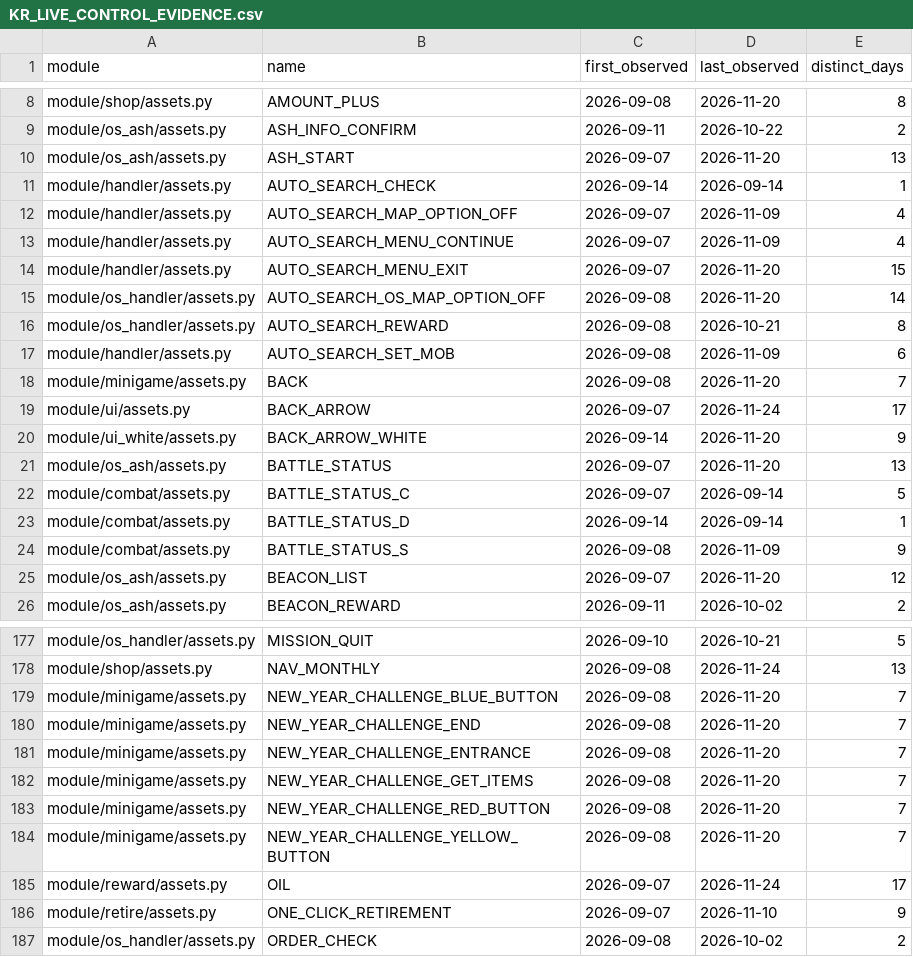
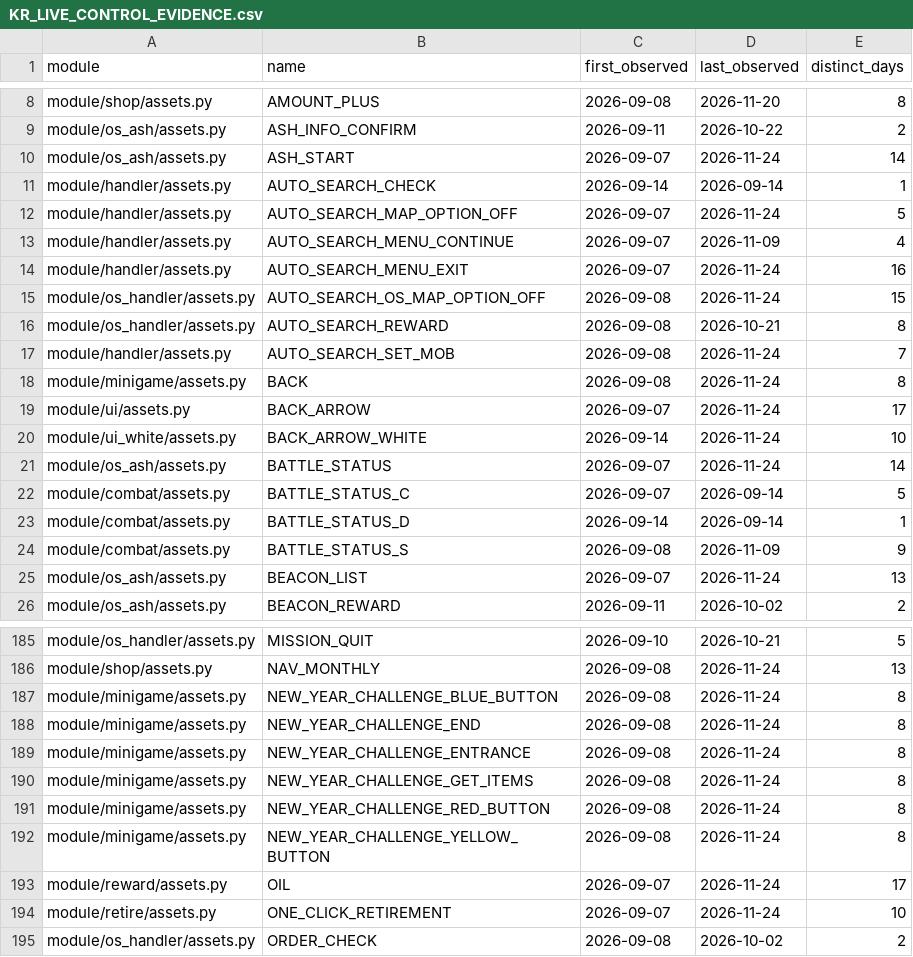
Before and after one commit to shin250277/AzurLaneAutoScript, a CSV file: doc/KR_LIVE_CONTROL_EVIDENCE.csv, drawn as a sheet; only a part is shown, gaps mark what is left out; the diff covers the shown part only.

```diff
--- a/doc/KR_LIVE_CONTROL_EVIDENCE.csv
+++ b/doc/KR_LIVE_CONTROL_EVIDENCE.csv
@@ -9,14 +9,14 @@ module/shop/assets.py,AMOUNT_PLUS,2026-09-08,2026-11-20,8
 module/os_ash/assets.py,ASH_INFO_CONFIRM,2026-09-11,2026-10-22,2
-module/os_ash/assets.py,ASH_START,2026-09-07,2026-11-20,13
+module/os_ash/assets.py,ASH_START,2026-09-07,2026-11-24,14
 module/handler/assets.py,AUTO_SEARCH_CHECK,2026-09-14,2026-09-14,1
-module/handler/assets.py,AUTO_SEARCH_MAP_OPTION_OFF,2026-09-07,2026-11-09,4
+module/handler/assets.py,AUTO_SEARCH_MAP_OPTION_OFF,2026-09-07,2026-11-24,5
 module/handler/assets.py,AUTO_SEARCH_MENU_CONTINUE,2026-09-07,2026-11-09,4
-module/handler/assets.py,AUTO_SEARCH_MENU_EXIT,2026-09-07,2026-11-20,15
-module/os_handler/assets.py,AUTO_SEARCH_OS_MAP_OPTION_OFF,2026-09-08,2026-11-20,14
+module/handler/assets.py,AUTO_SEARCH_MENU_EXIT,2026-09-07,2026-11-24,16
+module/os_handler/assets.py,AUTO_SEARCH_OS_MAP_OPTION_OFF,2026-09-08,2026-11-24,15
 module/os_handler/assets.py,AUTO_SEARCH_REWARD,2026-09-08,2026-10-21,8
-module/handler/assets.py,AUTO_SEARCH_SET_MOB,2026-09-08,2026-11-09,6
-module/minigame/assets.py,BACK,2026-09-08,2026-11-20,7
+module/handler/assets.py,AUTO_SEARCH_SET_MOB,2026-09-08,2026-11-24,7
+module/minigame/assets.py,BACK,2026-09-08,2026-11-24,8
 module/ui/assets.py,BACK_ARROW,2026-09-07,2026-11-24,17
-module/ui_white/assets.py,BACK_ARROW_WHITE,2026-09-14,2026-11-20,9
-module/os_ash/assets.py,BATTLE_STATUS,2026-09-07,2026-11-20,13
+module/ui_white/assets.py,BACK_ARROW_WHITE,2026-09-14,2026-11-24,10
+module/os_ash/assets.py,BATTLE_STATUS,2026-09-07,2026-11-24,14
 module/combat/assets.py,BATTLE_STATUS_C,2026-09-07,2026-09-14,5
@@ -24,3 +24,3 @@ module/combat/assets.py,BATTLE_STATUS_D,2026-09-14,2026-09-14,1
 module/combat/assets.py,BATTLE_STATUS_S,2026-09-08,2026-11-09,9
-module/os_ash/assets.py,BEACON_LIST,2026-09-07,2026-11-20,12
+module/os_ash/assets.py,BEACON_LIST,2026-09-07,2026-11-24,13
 module/os_ash/assets.py,BEACON_REWARD,2026-09-11,2026-10-02,2
@@ -178,10 +186,10 @@ module/os_handler/assets.py,MISSION_QUIT,2026-09-10,2026-10-21,5
 module/shop/assets.py,NAV_MONTHLY,2026-09-08,2026-11-24,13
-module/minigame/assets.py,NEW_YEAR_CHALLENGE_BLUE_BUTTON,2026-09-08,2026-11-20,7
-module/minigame/assets.py,NEW_YEAR_CHALLENGE_END,2026-09-08,2026-11-20,7
-module/minigame/assets.py,NEW_YEAR_CHALLENGE_ENTRANCE,2026-09-08,2026-11-20,7
-module/minigame/assets.py,NEW_YEAR_CHALLENGE_GET_ITEMS,2026-09-08,2026-11-20,7
-module/minigame/assets.py,NEW_YEAR_CHALLENGE_RED_BUTTON,2026-09-08,2026-11-20,7
-module/minigame/assets.py,NEW_YEAR_CHALLENGE_YELLOW_BUTTON,2026-09-08,2026-11-20,7
+module/minigame/assets.py,NEW_YEAR_CHALLENGE_BLUE_BUTTON,2026-09-08,2026-11-24,8
+module/minigame/assets.py,NEW_YEAR_CHALLENGE_END,2026-09-08,2026-11-24,8
+module/minigame/assets.py,NEW_YEAR_CHALLENGE_ENTRANCE,2026-09-08,2026-11-24,8
+module/minigame/assets.py,NEW_YEAR_CHALLENGE_GET_ITEMS,2026-09-08,2026-11-24,8
+module/minigame/assets.py,NEW_YEAR_CHALLENGE_RED_BUTTON,2026-09-08,2026-11-24,8
+module/minigame/assets.py,NEW_YEAR_CHALLENGE_YELLOW_BUTTON,2026-09-08,2026-11-24,8
 module/reward/assets.py,OIL,2026-09-07,2026-11-24,17
-module/retire/assets.py,ONE_CLICK_RETIREMENT,2026-09-07,2026-11-10,9
+module/retire/assets.py,ONE_CLICK_RETIREMENT,2026-09-07,2026-11-24,10
 module/os_handler/assets.py,ORDER_CHECK,2026-09-08,2026-10-02,2
```
Also changed, not shown: 8 added rows and 74 edited cells elsewhere in this file, doc/KR_INTEGRATED_ASSET_EVIDENCE.csv, 6 other files.
